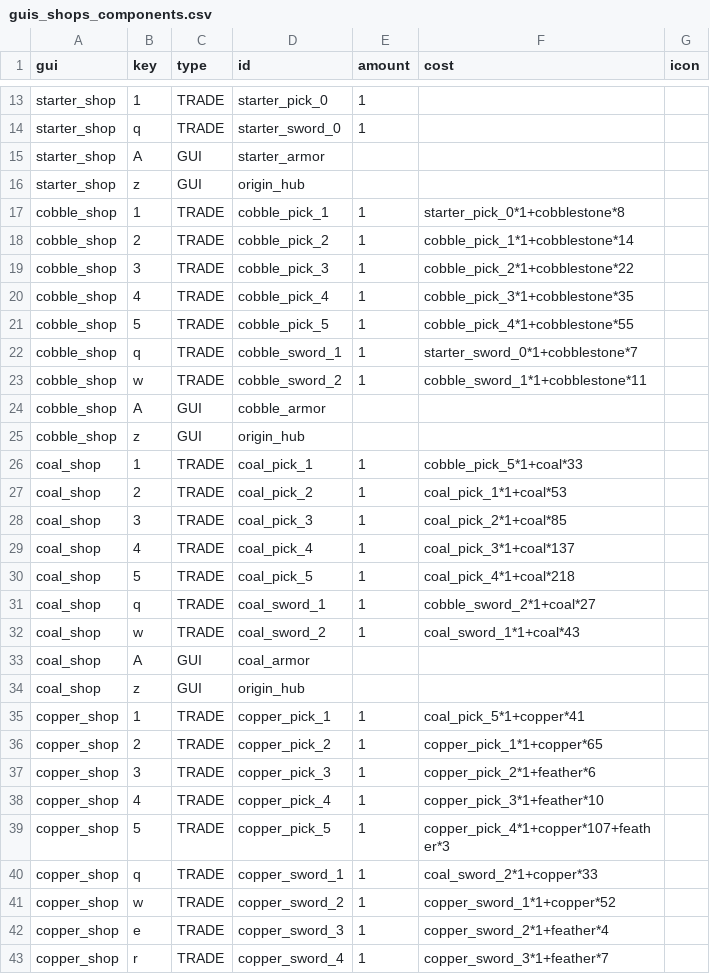
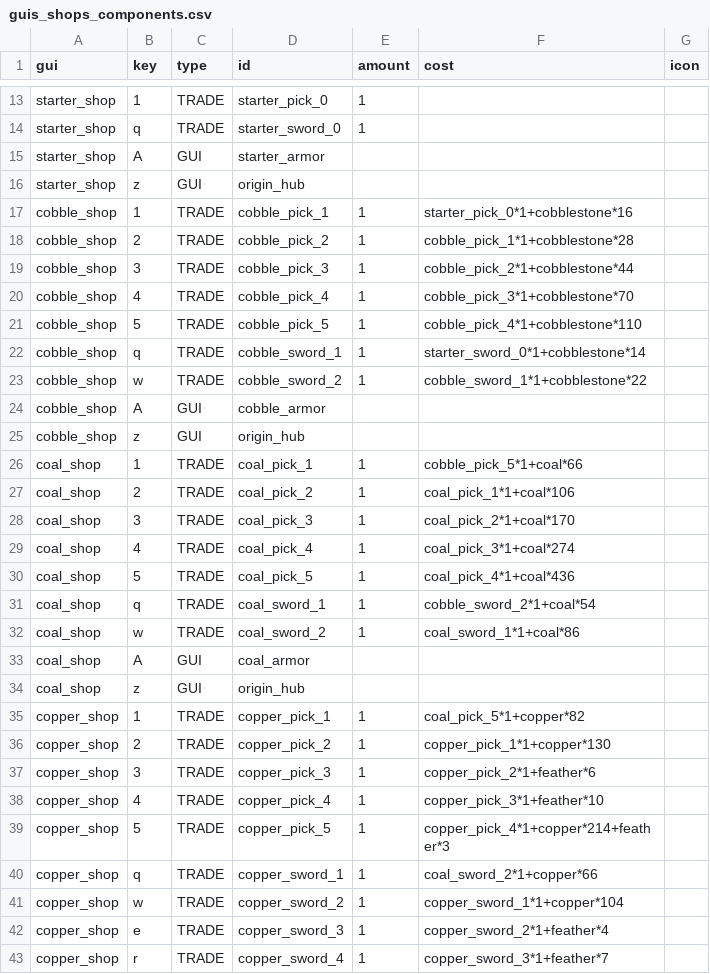
Before and after one commit to charky-p/aurora-plugin, a CSV file: scripts/data/guis_shops_components.csv, drawn as a sheet; only a part is shown, gaps mark what is left out; the diff covers the shown part only.

Commit message:
[C] Playtest tuning: crits 1.5x, Sand Stalker and Dune Scout nerfs, Origin mining costs doubled, safe trader platforms

```diff
--- a/scripts/data/guis_shops_components.csv
+++ b/scripts/data/guis_shops_components.csv
@@ -16,27 +16,27 @@ starter_shop,A,GUI,starter_armor,,
 starter_shop,z,GUI,origin_hub,,
-cobble_shop,1,TRADE,cobble_pick_1,1,starter_pick_0*1+cobblestone*8
-cobble_shop,2,TRADE,cobble_pick_2,1,cobble_pick_1*1+cobblestone*14
-cobble_shop,3,TRADE,cobble_pick_3,1,cobble_pick_2*1+cobblestone*22
-cobble_shop,4,TRADE,cobble_pick_4,1,cobble_pick_3*1+cobblestone*35
-cobble_shop,5,TRADE,cobble_pick_5,1,cobble_pick_4*1+cobblestone*55
-cobble_shop,q,TRADE,cobble_sword_1,1,starter_sword_0*1+cobblestone*7
-cobble_shop,w,TRADE,cobble_sword_2,1,cobble_sword_1*1+cobblestone*11
+cobble_shop,1,TRADE,cobble_pick_1,1,starter_pick_0*1+cobblestone*16
+cobble_shop,2,TRADE,cobble_pick_2,1,cobble_pick_1*1+cobblestone*28
+cobble_shop,3,TRADE,cobble_pick_3,1,cobble_pick_2*1+cobblestone*44
+cobble_shop,4,TRADE,cobble_pick_4,1,cobble_pick_3*1+cobblestone*70
+cobble_shop,5,TRADE,cobble_pick_5,1,cobble_pick_4*1+cobblestone*110
+cobble_shop,q,TRADE,cobble_sword_1,1,starter_sword_0*1+cobblestone*14
+cobble_shop,w,TRADE,cobble_sword_2,1,cobble_sword_1*1+cobblestone*22
 cobble_shop,A,GUI,cobble_armor,,
 cobble_shop,z,GUI,origin_hub,,
-coal_shop,1,TRADE,coal_pick_1,1,cobble_pick_5*1+coal*33
-coal_shop,2,TRADE,coal_pick_2,1,coal_pick_1*1+coal*53
-coal_shop,3,TRADE,coal_pick_3,1,coal_pick_2*1+coal*85
-coal_shop,4,TRADE,coal_pick_4,1,coal_pick_3*1+coal*137
-coal_shop,5,TRADE,coal_pick_5,1,coal_pick_4*1+coal*218
-coal_shop,q,TRADE,coal_sword_1,1,cobble_sword_2*1+coal*27
-coal_shop,w,TRADE,coal_sword_2,1,coal_sword_1*1+coal*43
+coal_shop,1,TRADE,coal_pick_1,1,cobble_pick_5*1+coal*66
+coal_shop,2,TRADE,coal_pick_2,1,coal_pick_1*1+coal*106
+coal_shop,3,TRADE,coal_pick_3,1,coal_pick_2*1+coal*170
+coal_shop,4,TRADE,coal_pick_4,1,coal_pick_3*1+coal*274
+coal_shop,5,TRADE,coal_pick_5,1,coal_pick_4*1+coal*436
+coal_shop,q,TRADE,coal_sword_1,1,cobble_sword_2*1+coal*54
+coal_shop,w,TRADE,coal_sword_2,1,coal_sword_1*1+coal*86
 coal_shop,A,GUI,coal_armor,,
 coal_shop,z,GUI,origin_hub,,
-copper_shop,1,TRADE,copper_pick_1,1,coal_pick_5*1+copper*41
-copper_shop,2,TRADE,copper_pick_2,1,copper_pick_1*1+copper*65
+copper_shop,1,TRADE,copper_pick_1,1,coal_pick_5*1+copper*82
+copper_shop,2,TRADE,copper_pick_2,1,copper_pick_1*1+copper*130
 copper_shop,3,TRADE,copper_pick_3,1,copper_pick_2*1+feather*6
 copper_shop,4,TRADE,copper_pick_4,1,copper_pick_3*1+feather*10
-copper_shop,5,TRADE,copper_pick_5,1,copper_pick_4*1+copper*107+feather*3
-copper_shop,q,TRADE,copper_sword_1,1,coal_sword_2*1+copper*33
-copper_shop,w,TRADE,copper_sword_2,1,copper_sword_1*1+copper*52
+copper_shop,5,TRADE,copper_pick_5,1,copper_pick_4*1+copper*214+feather*3
+copper_shop,q,TRADE,copper_sword_1,1,coal_sword_2*1+copper*66
+copper_shop,w,TRADE,copper_sword_2,1,copper_sword_1*1+copper*104
 copper_shop,e,TRADE,copper_sword_3,1,copper_sword_2*1+feather*4
```
Also changed, not shown: 45 edited cells elsewhere in this file, scripts/data/mobs_gormak.csv, 8 other files.
